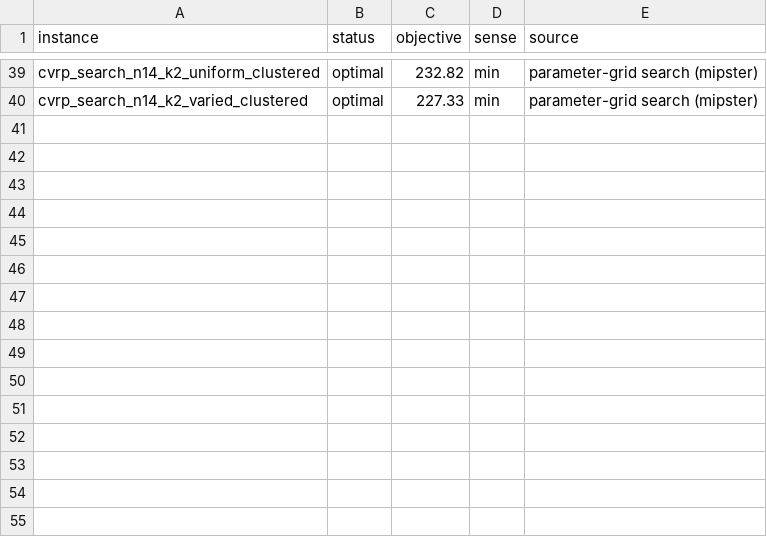
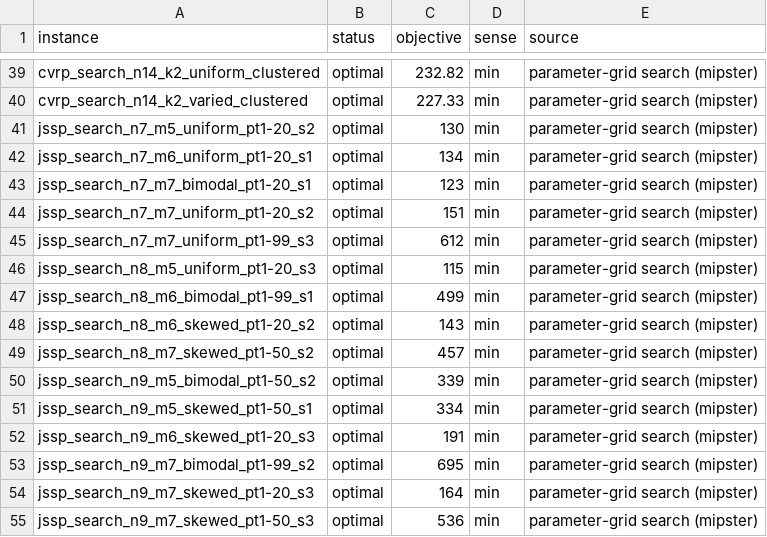
Before and after one commit to h-g-s/mip-sanity-data, a TSV file: bks.tsv, drawn as a sheet; only a part is shown, gaps mark what is left out; the diff names each change by its address in the sheet, - before the commit and + after, or states it on an @@ line.

```diff
--- a/bks.tsv
+++ b/bks.tsv
+row 41: jssp_search_n7_m5_uniform_pt1-20_s2 | optimal | 130 | min | parameter-grid search (mipster)
+row 42: jssp_search_n7_m6_uniform_pt1-20_s1 | optimal | 134 | min | parameter-grid search (mipster)
+row 43: jssp_search_n7_m7_bimodal_pt1-20_s1 | optimal | 123 | min | parameter-grid search (mipster)
+row 44: jssp_search_n7_m7_uniform_pt1-20_s2 | optimal | 151 | min | parameter-grid search (mipster)
+row 45: jssp_search_n7_m7_uniform_pt1-99_s3 | optimal | 612 | min | parameter-grid search (mipster)
+row 46: jssp_search_n8_m5_uniform_pt1-20_s3 | optimal | 115 | min | parameter-grid search (mipster)
+row 47: jssp_search_n8_m6_bimodal_pt1-99_s1 | optimal | 499 | min | parameter-grid search (mipster)
+row 48: jssp_search_n8_m6_skewed_pt1-20_s2 | optimal | 143 | min | parameter-grid search (mipster)
+row 49: jssp_search_n8_m7_skewed_pt1-50_s2 | optimal | 457 | min | parameter-grid search (mipster)
+row 50: jssp_search_n9_m5_bimodal_pt1-50_s2 | optimal | 339 | min | parameter-grid search (mipster)
+row 51: jssp_search_n9_m5_skewed_pt1-50_s1 | optimal | 334 | min | parameter-grid search (mipster)
+row 52: jssp_search_n9_m6_skewed_pt1-20_s3 | optimal | 191 | min | parameter-grid search (mipster)
+row 53: jssp_search_n9_m7_bimodal_pt1-99_s2 | optimal | 695 | min | parameter-grid search (mipster)
+row 54: jssp_search_n9_m7_skewed_pt1-20_s3 | optimal | 164 | min | parameter-grid search (mipster)
+row 55: jssp_search_n9_m7_skewed_pt1-50_s3 | optimal | 536 | min | parameter-grid search (mipster)
```
Also changed, not shown: 33 other files.
